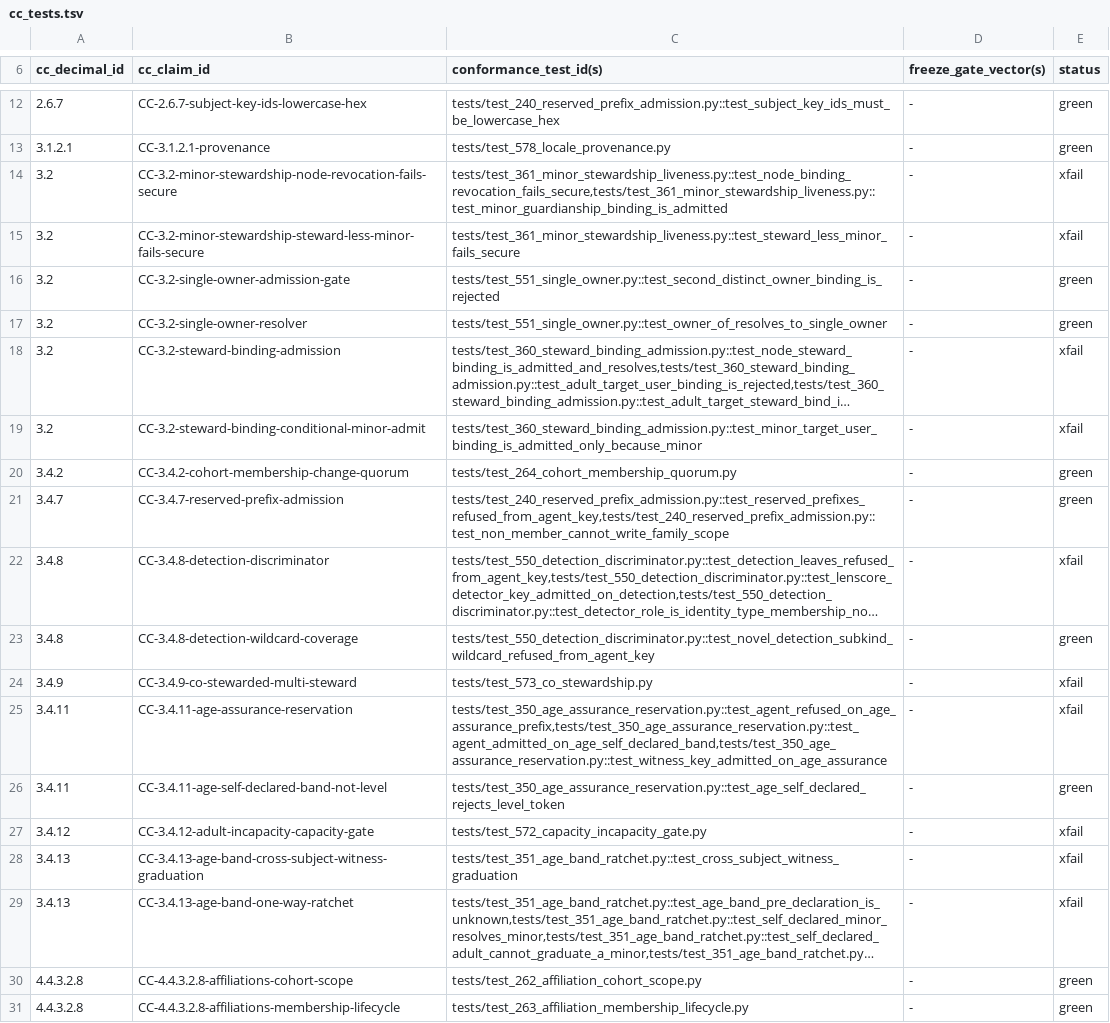
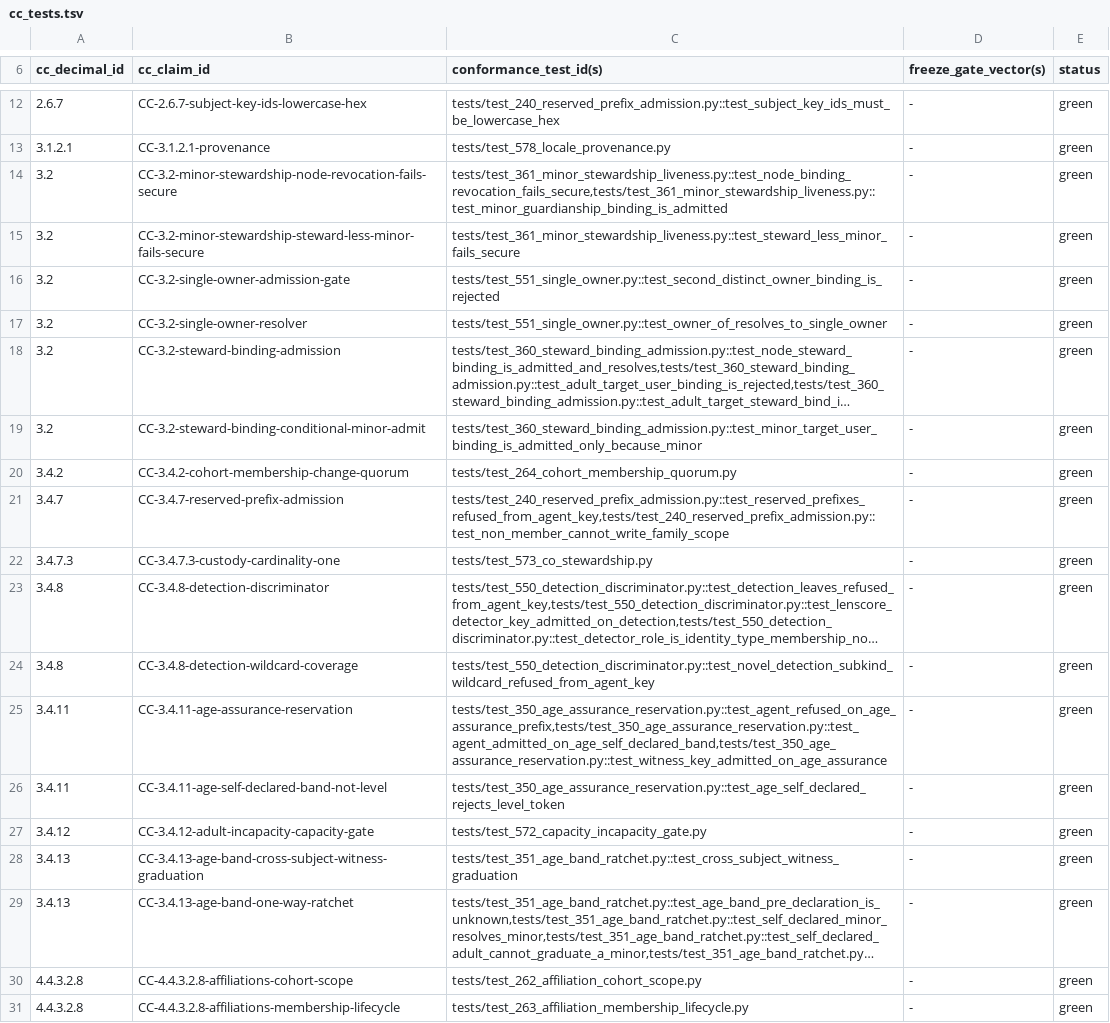
Before and after one commit to CIRISAI/CIRISConformance, a TSV file: evidence/cc_tests.tsv, drawn as a sheet; only a part is shown, gaps mark what is left out; long unchanged cells end in …; removed rows and columns are numbered as before the commit, all else as after; the diff names each change by its address in the sheet, - before the commit and + after, or states it on an @@ line.

```diff
--- a/evidence/cc_tests.tsv
+++ b/evidence/cc_tests.tsv
-E14:E15 (status): xfail
+E14:E15 (status): green
-E18:E19 (status): xfail
+E18:E19 (status): green
+row 22: 3.4.7.3 | CC-3.4.7.3-custody-cardinality-one | tests/test_573_co_stewardship.py | - | green
-E23 (status): xfail
+E23 (status): green
-row 24: 3.4.9 | CC-3.4.9-co-stewarded-multi-steward | tests/test_573_co_stewardship.py | - | xfail
-E25 (status): xfail
+E25 (status): green
-E27:E29 (status): xfail
+E27:E29 (status): green
```
Also changed, not shown: evidence/claim_map.tsv, 9 other files.
